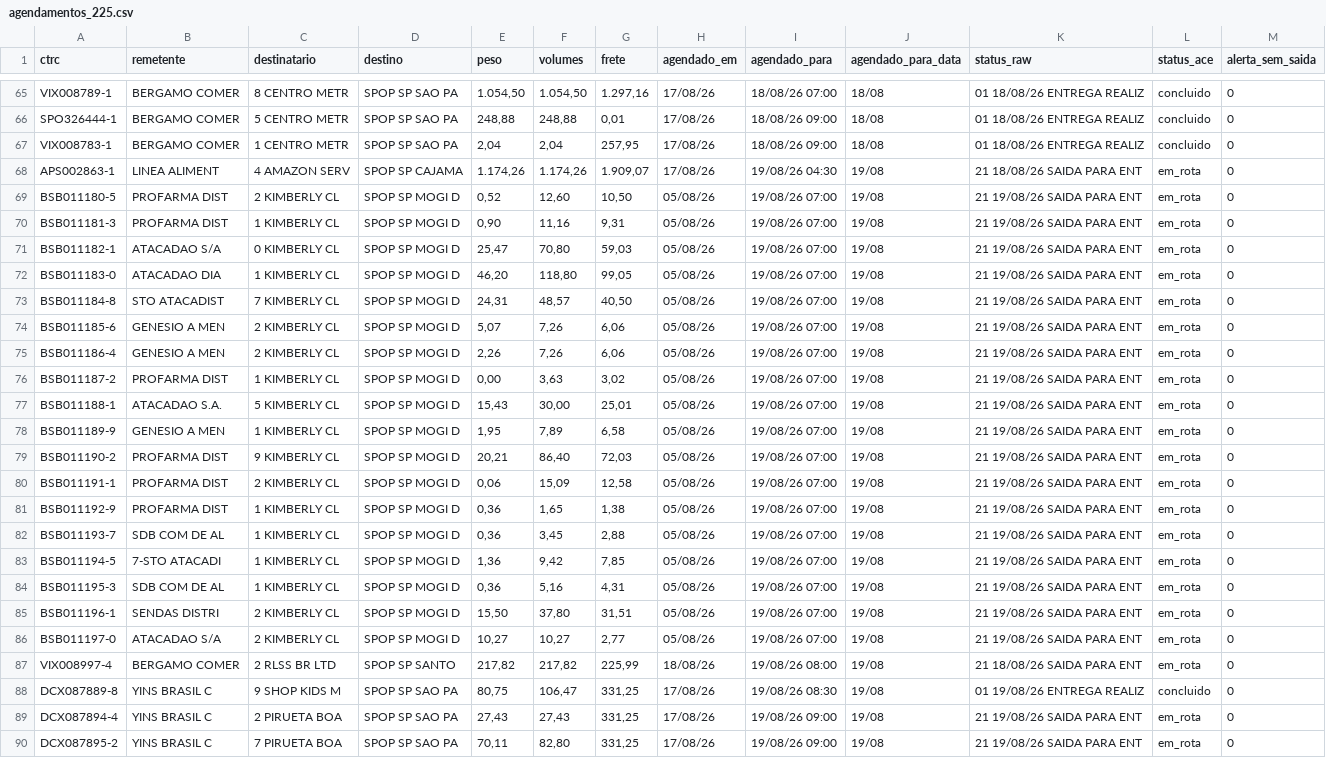
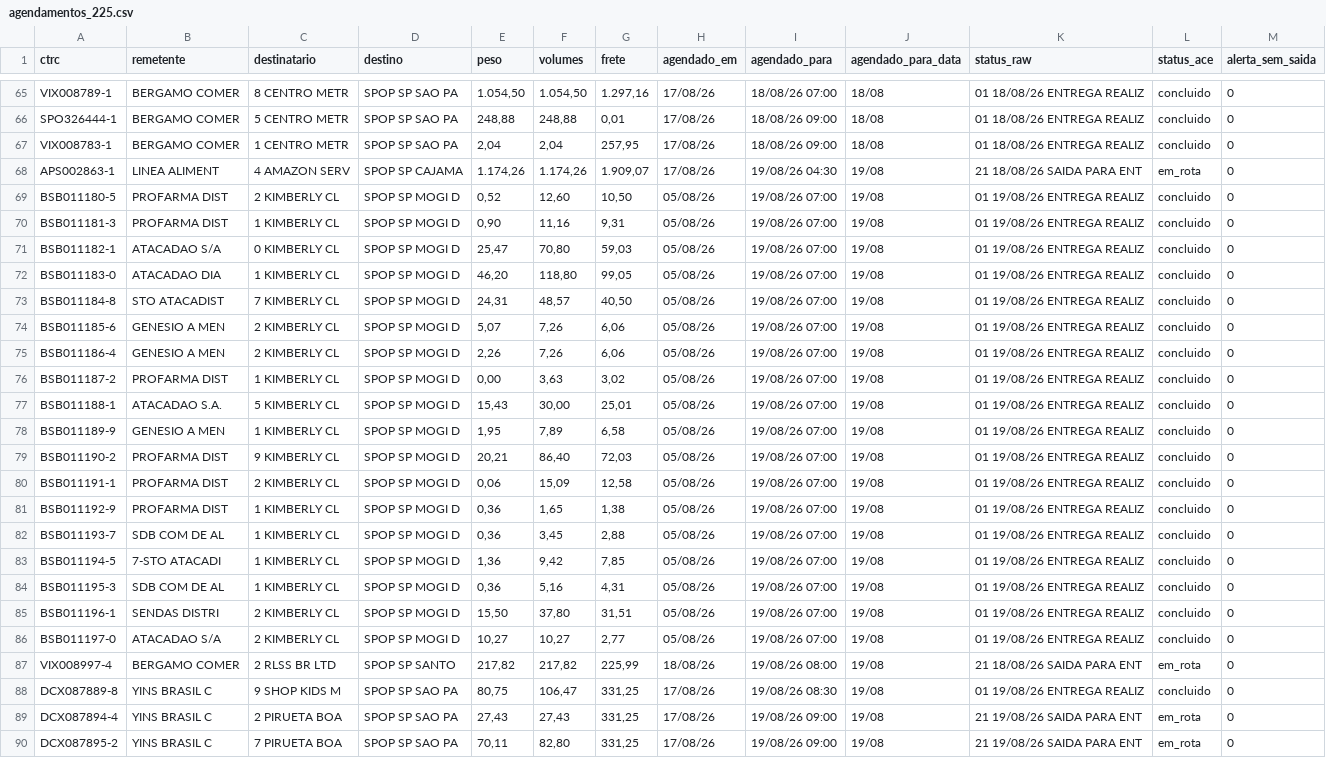
Before and after one commit to binhotransportes15/coletas-ace, a CSV file: dashboard/data/agendamentos_225.csv, drawn as a sheet; only a part is shown, gaps mark what is left out.

```diff
--- a/dashboard/data/agendamentos_225.csv
+++ b/dashboard/data/agendamentos_225.csv
@@ -68,20 +68,20 @@ VIX008783-1,BERGAMO COMER,1 CENTRO METR,SPOP SP SAO PA,"2,04","2,04","257,95",17
 APS002863-1,LINEA ALIMENT,4 AMAZON SERV,SPOP SP CAJAMA,"1.174,26","1.174,26","1.909,07",17/08/26,19/08/26 04:30,19/08,21 18/08/26 SAIDA PARA ENT,em_rota,0
-BSB011180-5,PROFARMA DIST,2 KIMBERLY CL,SPOP SP MOGI D,"0,52","12,60","10,50",05/08/26,19/08/26 07:00,19/08,21 19/08/26 SAIDA PARA ENT,em_rota,0
-BSB011181-3,PROFARMA DIST,1 KIMBERLY CL,SPOP SP MOGI D,"0,90","11,16","9,31",05/08/26,19/08/26 07:00,19/08,21 19/08/26 SAIDA PARA ENT,em_rota,0
-BSB011182-1,ATACADAO S/A,0 KIMBERLY CL,SPOP SP MOGI D,"25,47","70,80","59,03",05/08/26,19/08/26 07:00,19/08,21 19/08/26 SAIDA PARA ENT,em_rota,0
-BSB011183-0,ATACADAO DIA,1 KIMBERLY CL,SPOP SP MOGI D,"46,20","118,80","99,05",05/08/26,19/08/26 07:00,19/08,21 19/08/26 SAIDA PARA ENT,em_rota,0
-BSB011184-8,STO ATACADIST,7 KIMBERLY CL,SPOP SP MOGI D,"24,31","48,57","40,50",05/08/26,19/08/26 07:00,19/08,21 19/08/26 SAIDA PARA ENT,em_rota,0
-BSB011185-6,GENESIO A MEN,2 KIMBERLY CL,SPOP SP MOGI D,"5,07","7,26","6,06",05/08/26,19/08/26 07:00,19/08,21 19/08/26 SAIDA PARA ENT,em_rota,0
-BSB011186-4,GENESIO A MEN,2 KIMBERLY CL,SPOP SP MOGI D,"2,26","7,26","6,06",05/08/26,19/08/26 07:00,19/08,21 19/08/26 SAIDA PARA ENT,em_rota,0
-BSB011187-2,PROFARMA DIST,1 KIMBERLY CL,SPOP SP MOGI D,"0,00","3,63","3,02",05/08/26,19/08/26 07:00,19/08,21 19/08/26 SAIDA PARA ENT,em_rota,0
-BSB011188-1,ATACADAO S.A.,5 KIMBERLY CL,SPOP SP MOGI D,"15,43","30,00","25,01",05/08/26,19/08/26 07:00,19/08,21 19/08/26 SAIDA PARA ENT,em_rota,0
-BSB011189-9,GENESIO A MEN,1 KIMBERLY CL,SPOP SP MOGI D,"1,95","7,89","6,58",05/08/26,19/08/26 07:00,19/08,21 19/08/26 SAIDA PARA ENT,em_rota,0
-BSB011190-2,PROFARMA DIST,9 KIMBERLY CL,SPOP SP MOGI D,"20,21","86,40","72,03",05/08/26,19/08/26 07:00,19/08,21 19/08/26 SAIDA PARA ENT,em_rota,0
-BSB011191-1,PROFARMA DIST,2 KIMBERLY CL,SPOP SP MOGI D,"0,06","15,09","12,58",05/08/26,19/08/26 07:00,19/08,21 19/08/26 SAIDA PARA ENT,em_rota,0
-BSB011192-9,PROFARMA DIST,1 KIMBERLY CL,SPOP SP MOGI D,"0,36","1,65","1,38",05/08/26,19/08/26 07:00,19/08,21 19/08/26 SAIDA PARA ENT,em_rota,0
-BSB011193-7,SDB COM DE AL,1 KIMBERLY CL,SPOP SP MOGI D,"0,36","3,45","2,88",05/08/26,19/08/26 07:00,19/08,21 19/08/26 SAIDA PARA ENT,em_rota,0
-BSB011194-5,7-STO ATACADI,1 KIMBERLY CL,SPOP SP MOGI D,"1,36","9,42","7,85",05/08/26,19/08/26 07:00,19/08,21 19/08/26 SAIDA PARA ENT,em_rota,0
-BSB011195-3,SDB COM DE AL,1 KIMBERLY CL,SPOP SP MOGI D,"0,36","5,16","4,31",05/08/26,19/08/26 07:00,19/08,21 19/08/26 SAIDA PARA ENT,em_rota,0
-BSB011196-1,SENDAS DISTRI,2 KIMBERLY CL,SPOP SP MOGI D,"15,50","37,80","31,51",05/08/26,19/08/26 07:00,19/08,21 19/08/26 SAIDA PARA ENT,em_rota,0
-BSB011197-0,ATACADAO S/A,2 KIMBERLY CL,SPOP SP MOGI D,"10,27","10,27","2,77",05/08/26,19/08/26 07:00,19/08,21 19/08/26 SAIDA PARA ENT,em_rota,0
+BSB011180-5,PROFARMA DIST,2 KIMBERLY CL,SPOP SP MOGI D,"0,52","12,60","10,50",05/08/26,19/08/26 07:00,19/08,01 19/08/26 ENTREGA REALIZ,concluido,0
+BSB011181-3,PROFARMA DIST,1 KIMBERLY CL,SPOP SP MOGI D,"0,90","11,16","9,31",05/08/26,19/08/26 07:00,19/08,01 19/08/26 ENTREGA REALIZ,concluido,0
+BSB011182-1,ATACADAO S/A,0 KIMBERLY CL,SPOP SP MOGI D,"25,47","70,80","59,03",05/08/26,19/08/26 07:00,19/08,01 19/08/26 ENTREGA REALIZ,concluido,0
+BSB011183-0,ATACADAO DIA,1 KIMBERLY CL,SPOP SP MOGI D,"46,20","118,80","99,05",05/08/26,19/08/26 07:00,19/08,01 19/08/26 ENTREGA REALIZ,concluido,0
+BSB011184-8,STO ATACADIST,7 KIMBERLY CL,SPOP SP MOGI D,"24,31","48,57","40,50",05/08/26,19/08/26 07:00,19/08,01 19/08/26 ENTREGA REALIZ,concluido,0
+BSB011185-6,GENESIO A MEN,2 KIMBERLY CL,SPOP SP MOGI D,"5,07","7,26","6,06",05/08/26,19/08/26 07:00,19/08,01 19/08/26 ENTREGA REALIZ,concluido,0
+BSB011186-4,GENESIO A MEN,2 KIMBERLY CL,SPOP SP MOGI D,"2,26","7,26","6,06",05/08/26,19/08/26 07:00,19/08,01 19/08/26 ENTREGA REALIZ,concluido,0
+BSB011187-2,PROFARMA DIST,1 KIMBERLY CL,SPOP SP MOGI D,"0,00","3,63","3,02",05/08/26,19/08/26 07:00,19/08,01 19/08/26 ENTREGA REALIZ,concluido,0
+BSB011188-1,ATACADAO S.A.,5 KIMBERLY CL,SPOP SP MOGI D,"15,43","30,00","25,01",05/08/26,19/08/26 07:00,19/08,01 19/08/26 ENTREGA REALIZ,concluido,0
+BSB011189-9,GENESIO A MEN,1 KIMBERLY CL,SPOP SP MOGI D,"1,95","7,89","6,58",05/08/26,19/08/26 07:00,19/08,01 19/08/26 ENTREGA REALIZ,concluido,0
+BSB011190-2,PROFARMA DIST,9 KIMBERLY CL,SPOP SP MOGI D,"20,21","86,40","72,03",05/08/26,19/08/26 07:00,19/08,01 19/08/26 ENTREGA REALIZ,concluido,0
+BSB011191-1,PROFARMA DIST,2 KIMBERLY CL,SPOP SP MOGI D,"0,06","15,09","12,58",05/08/26,19/08/26 07:00,19/08,01 19/08/26 ENTREGA REALIZ,concluido,0
+BSB011192-9,PROFARMA DIST,1 KIMBERLY CL,SPOP SP MOGI D,"0,36","1,65","1,38",05/08/26,19/08/26 07:00,19/08,01 19/08/26 ENTREGA REALIZ,concluido,0
+BSB011193-7,SDB COM DE AL,1 KIMBERLY CL,SPOP SP MOGI D,"0,36","3,45","2,88",05/08/26,19/08/26 07:00,19/08,01 19/08/26 ENTREGA REALIZ,concluido,0
+BSB011194-5,7-STO ATACADI,1 KIMBERLY CL,SPOP SP MOGI D,"1,36","9,42","7,85",05/08/26,19/08/26 07:00,19/08,01 19/08/26 ENTREGA REALIZ,concluido,0
+BSB011195-3,SDB COM DE AL,1 KIMBERLY CL,SPOP SP MOGI D,"0,36","5,16","4,31",05/08/26,19/08/26 07:00,19/08,01 19/08/26 ENTREGA REALIZ,concluido,0
+BSB011196-1,SENDAS DISTRI,2 KIMBERLY CL,SPOP SP MOGI D,"15,50","37,80","31,51",05/08/26,19/08/26 07:00,19/08,01 19/08/26 ENTREGA REALIZ,concluido,0
+BSB011197-0,ATACADAO S/A,2 KIMBERLY CL,SPOP SP MOGI D,"10,27","10,27","2,77",05/08/26,19/08/26 07:00,19/08,01 19/08/26 ENTREGA REALIZ,concluido,0
 VIX008997-4,BERGAMO COMER,2 RLSS BR LTD,SPOP SP SANTO,"217,82","217,82","225,99",18/08/26,19/08/26 08:00,19/08,21 18/08/26 SAIDA PARA ENT,em_rota,0
```
Also changed, not shown: dashboard/data/coletas.csv, dashboard/data/coletas_103.csv, 21 other files.
